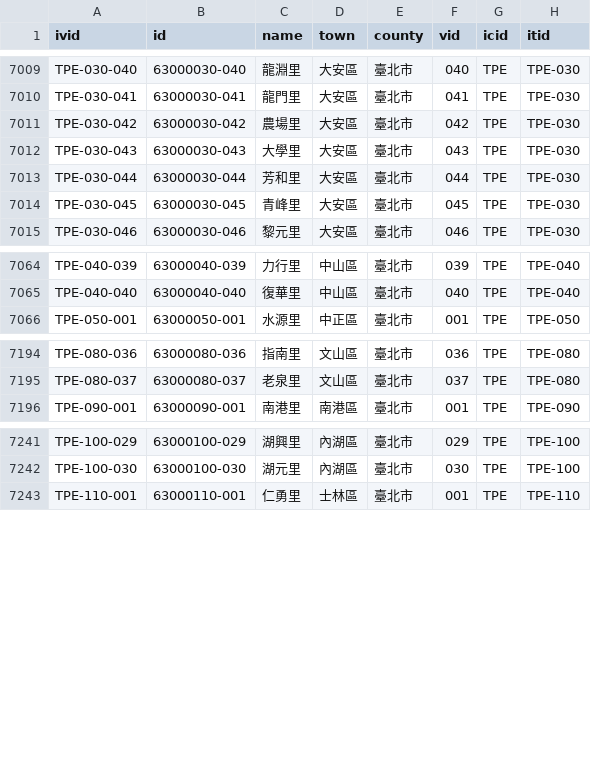
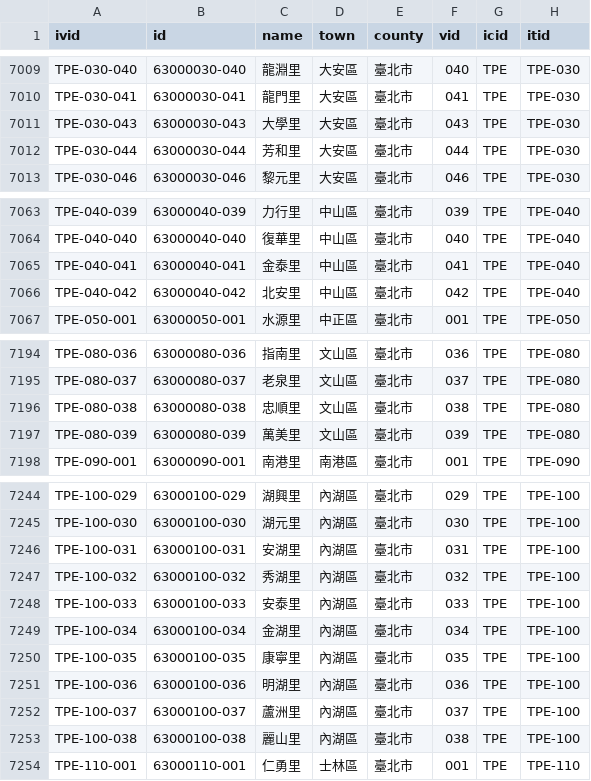
Before and after one commit to g0v/twhgis, a CSV file: villages.csv, drawn as a sheet; only a part is shown, gaps mark what is left out; removed rows and columns are numbered as before the commit, all else as after; the diff covers the shown part only; the diff names each change by its address in the sheet, - before the commit and + after, or states it on an @@ line.

Commit message:
changes for 2002-09-01

```diff
--- a/villages.csv
+++ b/villages.csv
-row 7011: TPE-030-042 | 63000030-042 | 農場里 | 大安區 | 臺北市 | 042 | TPE | TPE-030
-row 7014: TPE-030-045 | 63000030-045 | 青峰里 | 大安區 | 臺北市 | 045 | TPE | TPE-030
+row 7065: TPE-040-041 | 63000040-041 | 金泰里 | 中山區 | 臺北市 | 041 | TPE | TPE-040
+row 7066: TPE-040-042 | 63000040-042 | 北安里 | 中山區 | 臺北市 | 042 | TPE | TPE-040
+row 7196: TPE-080-038 | 63000080-038 | 忠順里 | 文山區 | 臺北市 | 038 | TPE | TPE-080
+row 7197: TPE-080-039 | 63000080-039 | 萬美里 | 文山區 | 臺北市 | 039 | TPE | TPE-080
+row 7246: TPE-100-031 | 63000100-031 | 安湖里 | 內湖區 | 臺北市 | 031 | TPE | TPE-100
+row 7247: TPE-100-032 | 63000100-032 | 秀湖里 | 內湖區 | 臺北市 | 032 | TPE | TPE-100
+row 7248: TPE-100-033 | 63000100-033 | 安泰里 | 內湖區 | 臺北市 | 033 | TPE | TPE-100
+row 7249: TPE-100-034 | 63000100-034 | 金湖里 | 內湖區 | 臺北市 | 034 | TPE | TPE-100
+row 7250: TPE-100-035 | 63000100-035 | 康寧里 | 內湖區 | 臺北市 | 035 | TPE | TPE-100
+row 7251: TPE-100-036 | 63000100-036 | 明湖里 | 內湖區 | 臺北市 | 036 | TPE | TPE-100
+row 7252: TPE-100-037 | 63000100-037 | 蘆洲里 | 內湖區 | 臺北市 | 037 | TPE | TPE-100
+row 7253: TPE-100-038 | 63000100-038 | 麗山里 | 內湖區 | 臺北市 | 038 | TPE | TPE-100
```
Also changed, not shown: 5 added rows and 2 removed rows elsewhere in this file.
